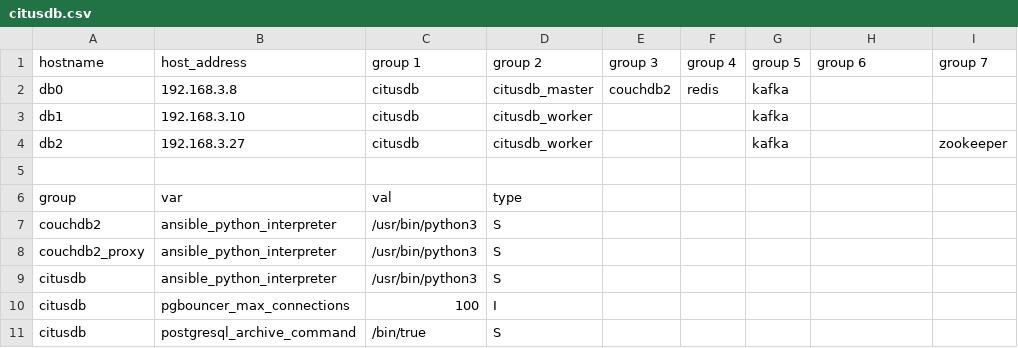
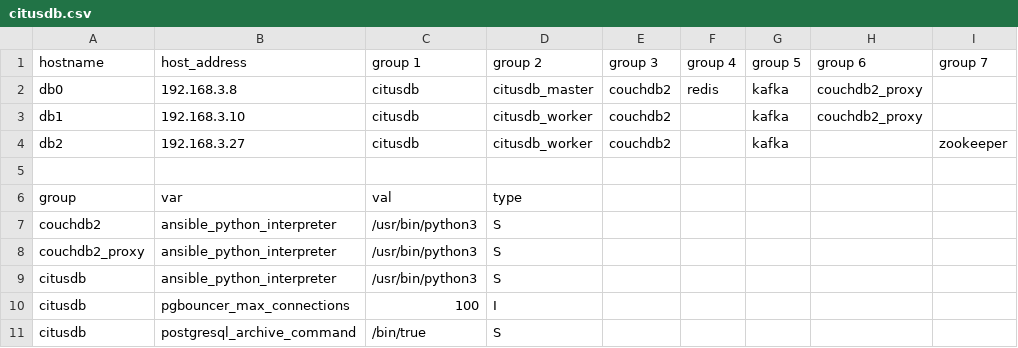
Before and after one commit to dimagi/commcare-cloud, a CSV file: environments/icds-sandbox/inventory/citusdb.csv, drawn as a sheet; only a part is shown; the diff names each change by its address in the sheet, - before the commit and + after, or states it on an @@ line.

Commit message:
added couch cluster

```diff
--- a/environments/icds-sandbox/inventory/citusdb.csv
+++ b/environments/icds-sandbox/inventory/citusdb.csv
-H2:H3 (group 6): (empty)
+H2:H3 (group 6): couchdb2_proxy
-E3:E4 (group 3): (empty)
+E3:E4 (group 3): couchdb2
```
Also changed, not shown: 1 other file.
